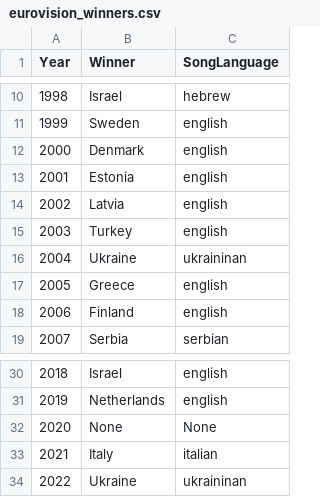
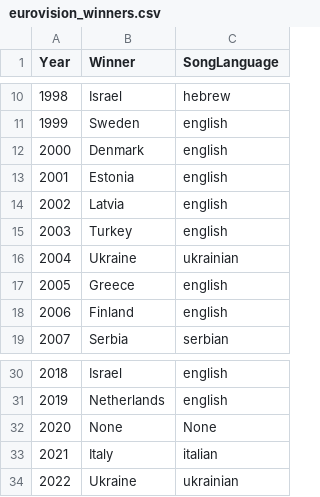
Before and after one commit to linvieson/eurovision-voting, a CSV file: data/eurovision_winners.csv, drawn as a sheet; only a part is shown, gaps mark what is left out.

Commit message:
minor updates in modules and data

```diff
--- a/data/eurovision_winners.csv
+++ b/data/eurovision_winners.csv
@@ -15,3 +15,3 @@ Year,Winner,SongLanguage
 2003,Turkey,english
-2004,Ukraine,ukraininan
+2004,Ukraine,ukrainian
 2005,Greece,english
@@ -33,2 +33,2 @@ Year,Winner,SongLanguage
 2021,Italy,italian
-2022,Ukraine,ukraininan
+2022,Ukraine,ukrainian
```
Also changed, not shown: 3 other files.
